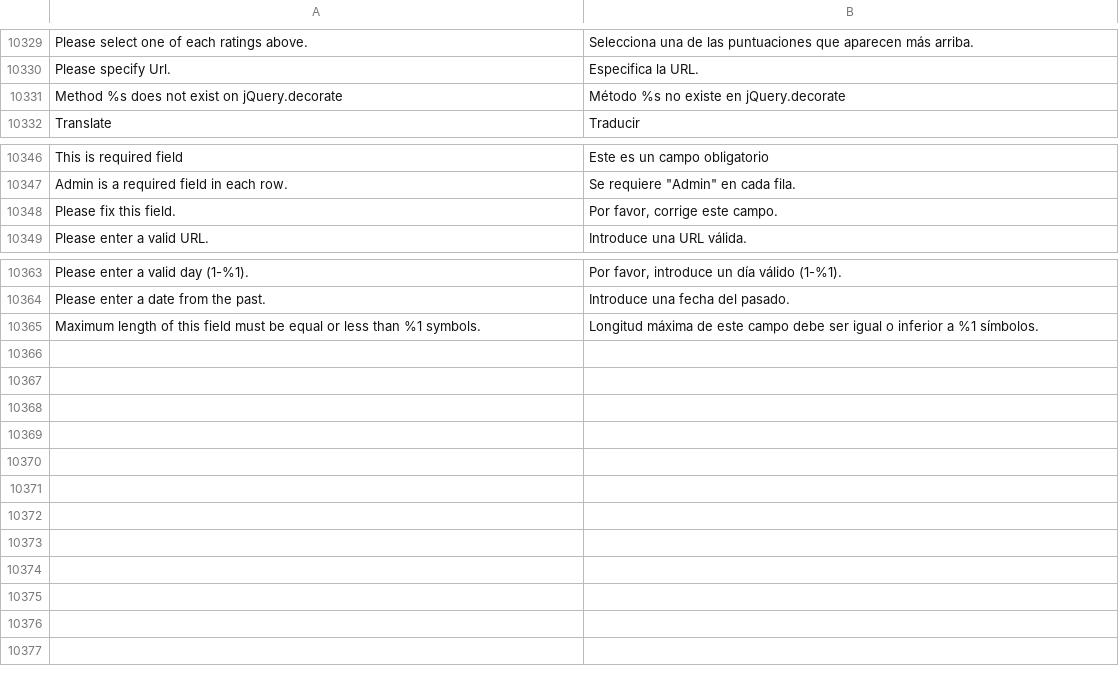
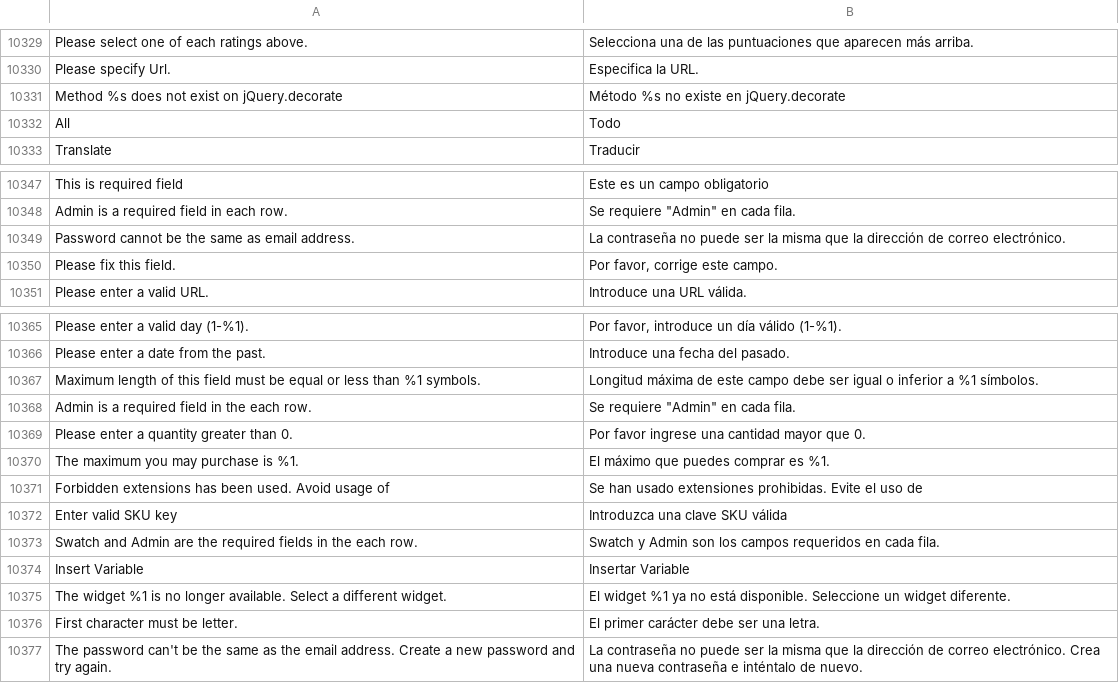
Before and after one commit to magento-l10n/language-es_ES, a CSV file: es_ES.csv, drawn as a sheet; only a part is shown, gaps mark what is left out; the diff names each change by its address in the sheet, - before the commit and + after, or states it on an @@ line.

Commit message:
Updating translations from Crowdin.

```diff
--- a/es_ES.csv
+++ b/es_ES.csv
+row 10332: All | Todo
+row 10349: Password cannot be the same as email address. | La contraseña no puede ser la misma que la dirección de correo electrónico.
+row 10368: Admin is a required field in the each row. | Se requiere "Admin" en cada fila.
+row 10369: Please enter a quantity greater than 0. | Por favor ingrese una cantidad mayor que 0.
+row 10370: The maximum you may purchase is %1. | El máximo que puedes comprar es %1.
+row 10371: Forbidden extensions has been used. Avoid usage of | Se han usado extensiones prohibidas. Evite el uso de
+row 10372: Enter valid SKU key | Introduzca una clave SKU válida
+row 10373: Swatch and Admin are the required fields in the each row. | Swatch y Admin son los campos requeridos en cada fila.
+row 10374: Insert Variable | Insertar Variable
+row 10375: The widget %1 is no longer available. Select a different widget. | El widget %1 ya no está disponible. Seleccione un widget diferente.
+row 10376: First character must be letter. | El primer carácter debe ser una letra.
+row 10377: The password can't be the same as the email address. Create a new password and try again. | La contraseña no puede ser la misma que la dirección de correo electrónico. Crea una nueva contraseña e inténtalo de nuevo.
```
Also changed, not shown: 1 other file.
